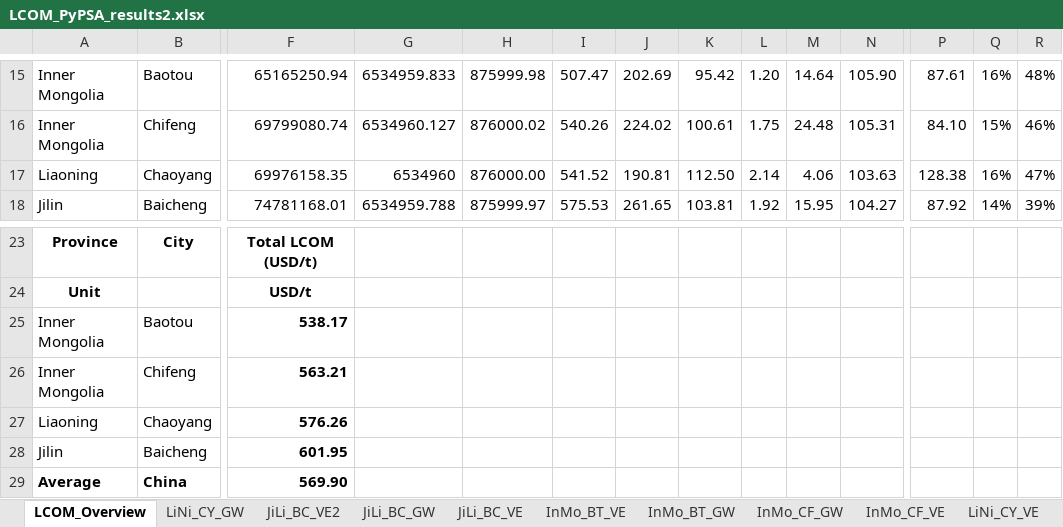
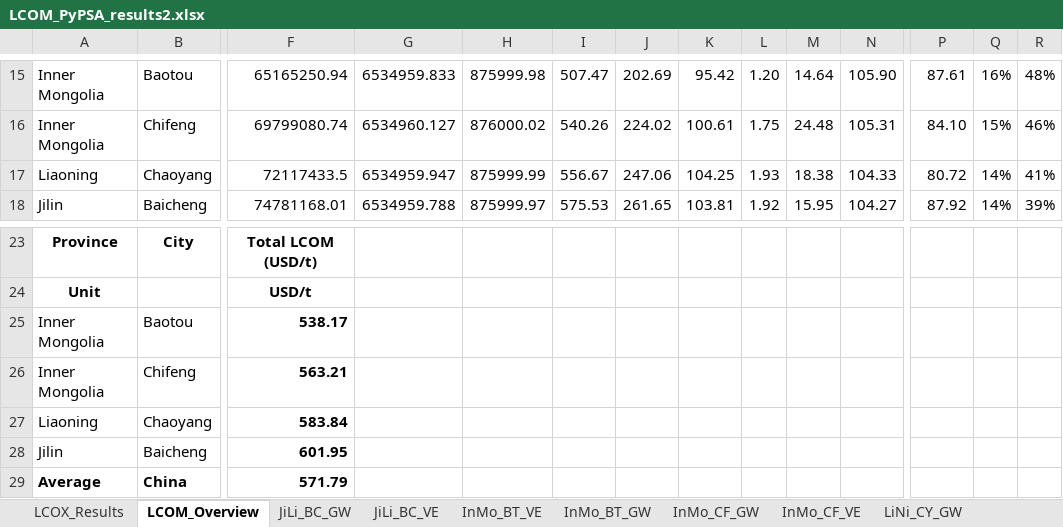
Before and after one commit to philouhawi/PyPSA-China-Green-LCOX-Model, an Excel workbook: LCOM_PyPSA_results2.xlsx, sheet LCOM_Overview, drawn as a sheet; only a part is shown, gaps mark what is left out; values as stored, in another font and other column widths than the file's, no borders; the diff names each change by its address in the sheet, - before the commit and + after, or states it on an @@ line.

Commit message:
update to results files

```diff
--- a/LCOM_PyPSA_results2.xlsx (sheet LCOM_Overview)
+++ b/LCOM_PyPSA_results2.xlsx (sheet LCOM_Overview)
+sheet tab: LCOX_Results
@@ sheet tab order changed: LCOX_Results | LCOM_Overview | JiLi_BC_GW | JiLi_BC_VE | InMo_BT_VE | InMo_BT_GW | InMo_CF_GW | InMo_CF_VE | LiNi_CY_GW @@
-F17: 69976158.35
+F17: 72117433.5
-G17: 6534960
+G17: 6534959.947
-H17: 876000.00
+H17: 875999.99
-I17: 541.52
+I17: 556.67
-J17: 190.81
+J17: 247.06
-K17: 112.50
+K17: 104.25
-L17: 2.14
+L17: 1.93
-M17: 4.06
+M17: 18.38
-N17: 103.63
+N17: 104.33
-P17: 128.38
+P17: 80.72
-Q17: 16%
+Q17: 14%
-R17: 47%
+R17: 41%
-F27: 576.26
+F27: 583.84
-F29: 569.90
+F29: 571.79
```
Also changed, not shown: sheet LiNi_CY_GW, LCOA_PyPSA_results.xlsx, 3 other files.
